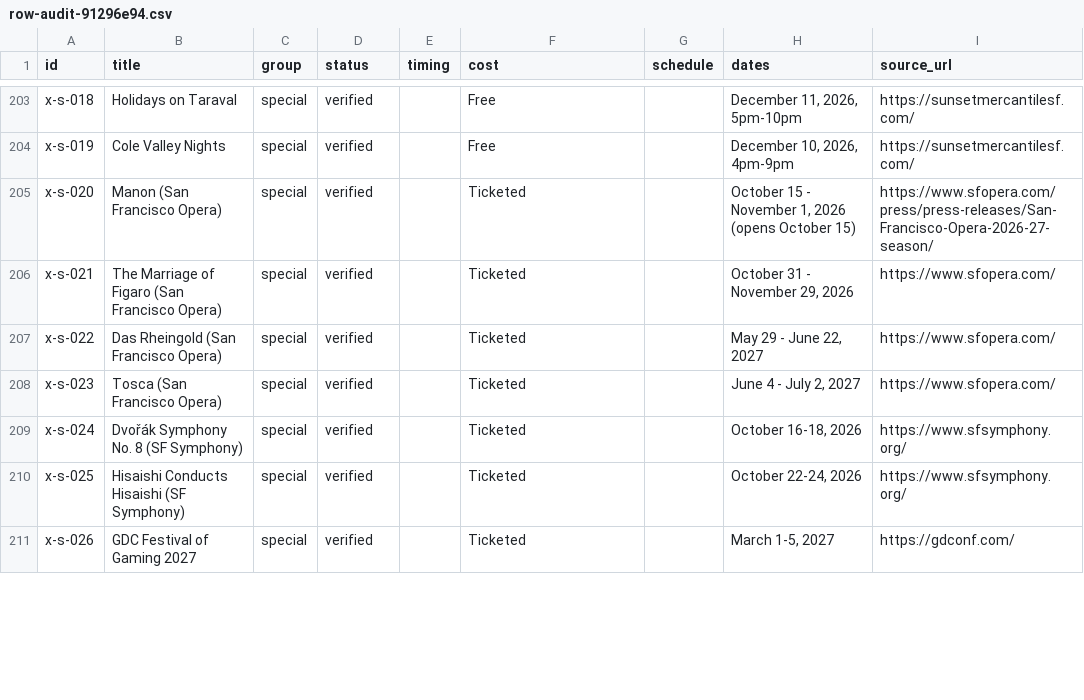
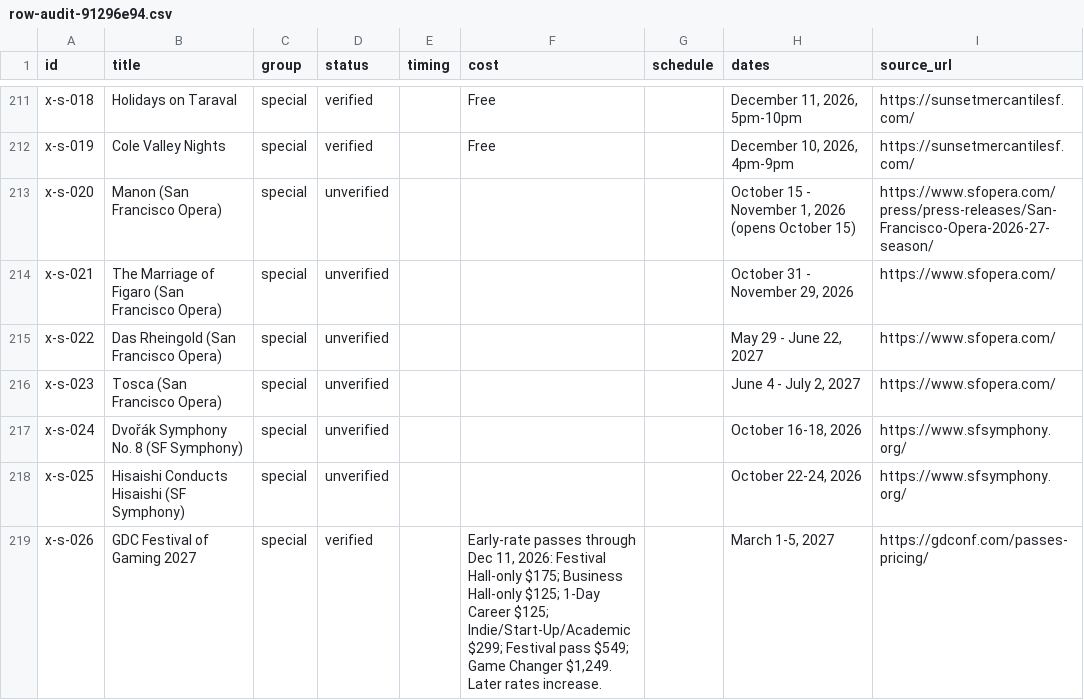
Before and after one commit to buffedlizard55-lab/MaltaProj6, a CSV file: audit/row-audit-91296e94.csv, drawn as a sheet; only a part is shown, gaps mark what is left out; the diff covers the shown part only.

Commit message:
integrate(91296e94): 7 verified additions (Disrupt, Gamesforum, GamesBeat, 4 free Ferry Building programmes), WNBA Finals + Mime Troupe source corrections, Menorah flag, meta refresh; rebuild 225 events
Co-authored-by: arena-agent <297053741+arena-agent@users.noreply.github.com>

```diff
--- a/audit/row-audit-91296e94.csv
+++ b/audit/row-audit-91296e94.csv
@@ -204,8 +212,8 @@ x-s-018,Holidays on Taraval,special,verified,,Free,,"December 11, 2026, 5pm-10pm
 x-s-019,Cole Valley Nights,special,verified,,Free,,"December 10, 2026, 4pm-9pm",https://sunsetmercantilesf.com/
-x-s-020,Manon (San Francisco Opera),special,verified,,Ticketed,,"October 15 - November 1, 2026 (opens October 15)",https://www.sfopera.com/press/press-releases/San-Francisco-Opera-2026-27-season/
-x-s-021,The Marriage of Figaro (San Francisco Opera),special,verified,,Ticketed,,"October 31 - November 29, 2026",https://www.sfopera.com/
-x-s-022,Das Rheingold (San Francisco Opera),special,verified,,Ticketed,,"May 29 - June 22, 2027",https://www.sfopera.com/
-x-s-023,Tosca (San Francisco Opera),special,verified,,Ticketed,,"June 4 - July 2, 2027",https://www.sfopera.com/
-x-s-024,Dvořák Symphony No. 8 (SF Symphony),special,verified,,Ticketed,,"October 16-18, 2026",https://www.sfsymphony.org/
-x-s-025,Hisaishi Conducts Hisaishi (SF Symphony),special,verified,,Ticketed,,"October 22-24, 2026",https://www.sfsymphony.org/
-x-s-026,GDC Festival of Gaming 2027,special,verified,,Ticketed,,"March 1-5, 2027",https://gdconf.com/
+x-s-020,Manon (San Francisco Opera),special,unverified,,,,"October 15 - November 1, 2026 (opens October 15)",https://www.sfopera.com/press/press-releases/San-Francisco-Opera-2026-27-season/
+x-s-021,The Marriage of Figaro (San Francisco Opera),special,unverified,,,,"October 31 - November 29, 2026",https://www.sfopera.com/
+x-s-022,Das Rheingold (San Francisco Opera),special,unverified,,,,"May 29 - June 22, 2027",https://www.sfopera.com/
+x-s-023,Tosca (San Francisco Opera),special,unverified,,,,"June 4 - July 2, 2027",https://www.sfopera.com/
+x-s-024,Dvořák Symphony No. 8 (SF Symphony),special,unverified,,,,"October 16-18, 2026",https://www.sfsymphony.org/
+x-s-025,Hisaishi Conducts Hisaishi (SF Symphony),special,unverified,,,,"October 22-24, 2026",https://www.sfsymphony.org/
+x-s-026,GDC Festival of Gaming 2027,special,verified,,"Early-rate passes through Dec 11, 2026: Festival Hall-only $175; Business Hall-only $125; 1-Day Career $125; Indie/Start-Up/Academic $299; Festival pass $549; Game Changer $1,249. Later rates increase.",,"March 1-5, 2027",https://gdconf.com/passes-pricing/
```
Also changed, not shown: 8 added rows and 124 edited cells elsewhere in this file, 21 other files.
